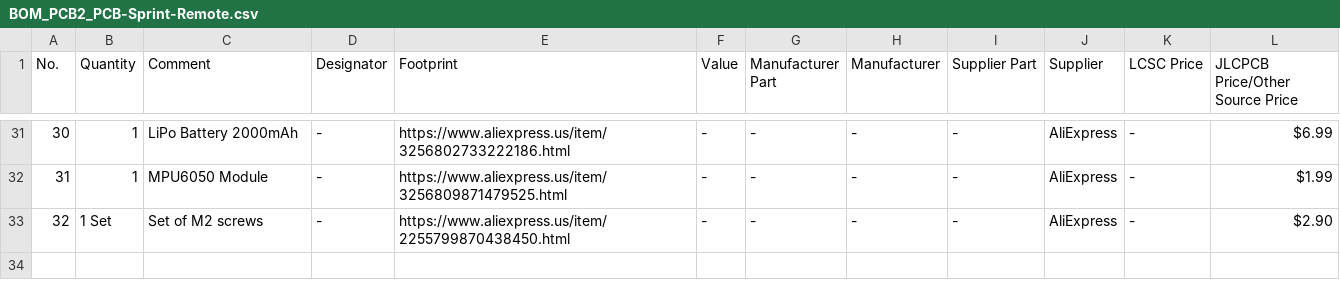
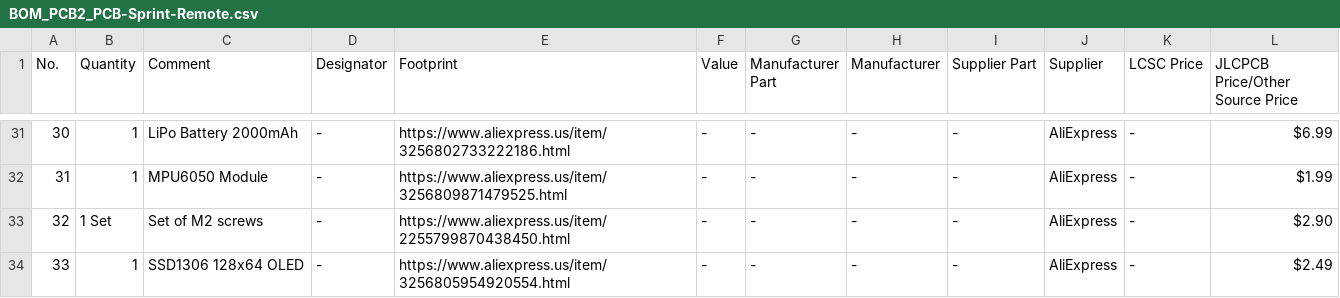
Before and after one commit to Dee-24r/sprint, a CSV file: PCB/Remote/BOM_PCB2_PCB-Sprint-Remote.csv, drawn as a sheet; only a part is shown, gaps mark what is left out; the diff names each change by its address in the sheet, - before the commit and + after, or states it on an @@ line.

Commit message:
Add SSD1306 OLED to BOM for PCB Remote

```diff
--- a/PCB/Remote/BOM_PCB2_PCB-Sprint-Remote.csv
+++ b/PCB/Remote/BOM_PCB2_PCB-Sprint-Remote.csv
+row 34: 33 | 1 | SSD1306 128x64 OLED | - | https://www.aliexpress.us/item/3256805954920554.html | - | - | - | - | AliExpress | - | $2.49
```
